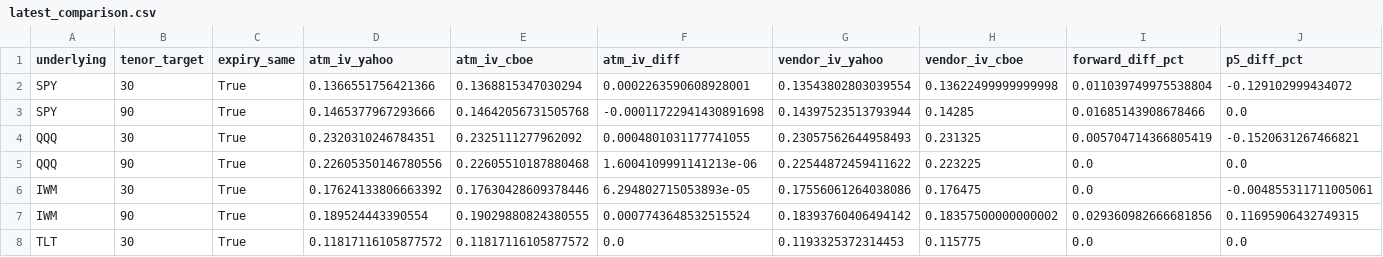
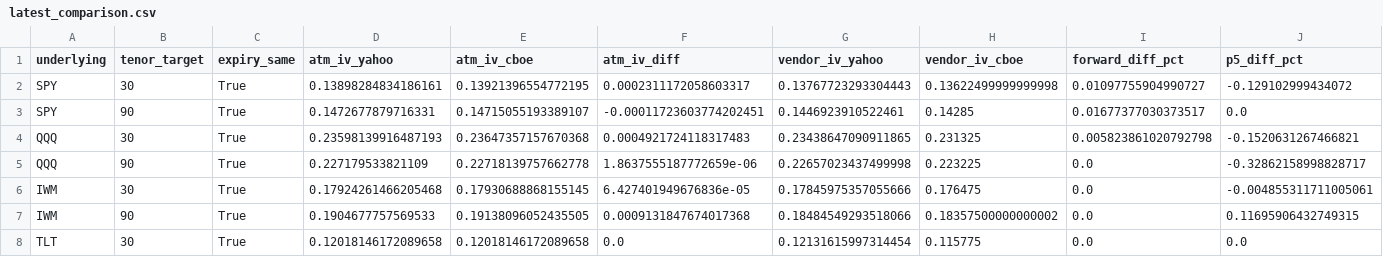
Before and after one commit to mailliw001/Market-Data-Cache-, a CSV file: data/options_cache/latest_comparison.csv, drawn as a sheet; only a part is shown; the diff covers the shown part only; the diff names each change by its address in the sheet, - before the commit and + after, or states it on an @@ line.

```diff
--- a/data/options_cache/latest_comparison.csv
+++ b/data/options_cache/latest_comparison.csv
-D2 (atm_iv_yahoo): 0.1366551756421366
+D2 (atm_iv_yahoo): 0.13898284834186161
-E2 (atm_iv_cboe): 0.1368815347030294
+E2 (atm_iv_cboe): 0.13921396554772195
-F2 (atm_iv_diff): 0.0002263590608928001
+F2 (atm_iv_diff): 0.0002311172058603317
-G2 (vendor_iv_yahoo): 0.13543802803039554
+G2 (vendor_iv_yahoo): 0.13767723293304443
-I2 (forward_diff_pct): 0.011039749975538804
+I2 (forward_diff_pct): 0.01097755904990727
-D3 (atm_iv_yahoo): 0.1465377967293666
+D3 (atm_iv_yahoo): 0.1472677879716331
-E3 (atm_iv_cboe): 0.14642056731505768
+E3 (atm_iv_cboe): 0.14715055193389107
-F3 (atm_iv_diff): -0.00011722941430891698
+F3 (atm_iv_diff): -0.00011723603774202451
-G3 (vendor_iv_yahoo): 0.14397523513793944
+G3 (vendor_iv_yahoo): 0.1446923910522461
-I3 (forward_diff_pct): 0.01685143908678466
+I3 (forward_diff_pct): 0.01677377030373517
-D4 (atm_iv_yahoo): 0.2320310246784351
+D4 (atm_iv_yahoo): 0.23598139916487193
-E4 (atm_iv_cboe): 0.2325111277962092
+E4 (atm_iv_cboe): 0.23647357157670368
-F4 (atm_iv_diff): 0.0004801031177741055
+F4 (atm_iv_diff): 0.0004921724118317483
-G4 (vendor_iv_yahoo): 0.23057562644958493
+G4 (vendor_iv_yahoo): 0.23438647090911865
-I4 (forward_diff_pct): 0.005704714366805419
+I4 (forward_diff_pct): 0.005823861020792798
-D5 (atm_iv_yahoo): 0.22605350146780556
+D5 (atm_iv_yahoo): 0.227179533821109
-E5 (atm_iv_cboe): 0.22605510187880468
+E5 (atm_iv_cboe): 0.22718139757662778
-F5 (atm_iv_diff): 1.6004109991141213e-06
+F5 (atm_iv_diff): 1.8637555187772659e-06
-G5 (vendor_iv_yahoo): 0.22544872459411622
+G5 (vendor_iv_yahoo): 0.22657023437499998
-J5 (p5_diff_pct): 0.0
+J5 (p5_diff_pct): -0.32862158998828717
-D6 (atm_iv_yahoo): 0.17624133806663392
+D6 (atm_iv_yahoo): 0.17924261466205468
-E6 (atm_iv_cboe): 0.17630428609378446
+E6 (atm_iv_cboe): 0.17930688868155145
-F6 (atm_iv_diff): 6.294802715053893e-05
+F6 (atm_iv_diff): 6.427401949676836e-05
-G6 (vendor_iv_yahoo): 0.17556061264038086
+G6 (vendor_iv_yahoo): 0.17845975357055666
-D7 (atm_iv_yahoo): 0.189524443390554
+D7 (atm_iv_yahoo): 0.1904677757569533
-E7 (atm_iv_cboe): 0.19029880824380555
+E7 (atm_iv_cboe): 0.19138096052435505
-F7 (atm_iv_diff): 0.0007743648532515524
+F7 (atm_iv_diff): 0.0009131847674017368
-G7 (vendor_iv_yahoo): 0.18393760406494142
+G7 (vendor_iv_yahoo): 0.18484549293518066
-I7 (forward_diff_pct): 0.029360982666681856
+I7 (forward_diff_pct): 0.0
-D8 (atm_iv_yahoo): 0.11817116105877572
+D8 (atm_iv_yahoo): 0.12018146172089658
-E8 (atm_iv_cboe): 0.11817116105877572
+E8 (atm_iv_cboe): 0.12018146172089658
-G8 (vendor_iv_yahoo): 0.1193325372314453
+G8 (vendor_iv_yahoo): 0.12131615997314454
```
Also changed, not shown: 26 edited cells elsewhere in this file, 17 other files.
